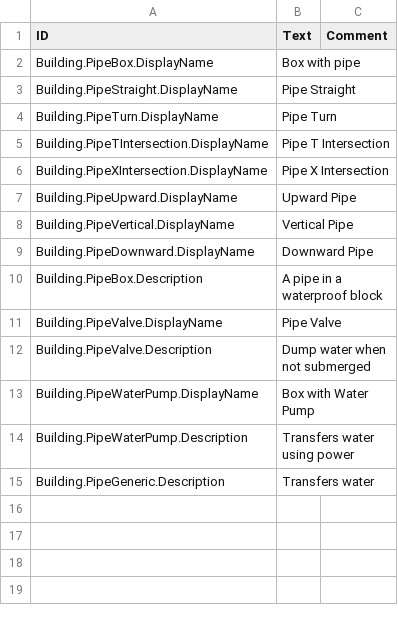
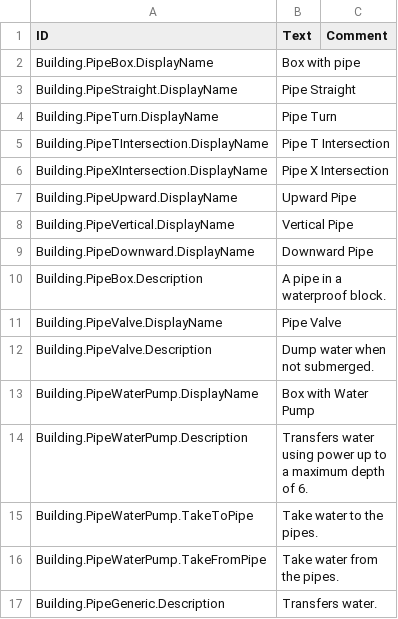
Before and after one commit to heyderpd/timberborn-modding, a CSV file: timberborn-modding/Assets/Mods/Pipe/Data/Localizations/enUS.csv, drawn as a sheet.

Commit message:
fix bugs and make a stable version with pump and beaver

```diff
--- a/timberborn-modding/Assets/Mods/Pipe/Data/Localizations/enUS.csv
+++ b/timberborn-modding/Assets/Mods/Pipe/Data/Localizations/enUS.csv
@@ -9,7 +9,9 @@ Building.PipeVertical.DisplayName,Vertical Pipe,
 Building.PipeDownward.DisplayName,Downward Pipe,
-Building.PipeBox.Description,A pipe in a waterproof block,
+Building.PipeBox.Description,A pipe in a waterproof block.,
 Building.PipeValve.DisplayName,Pipe Valve,
-Building.PipeValve.Description,Dump water when not submerged,
+Building.PipeValve.Description,Dump water when not submerged.,
 Building.PipeWaterPump.DisplayName,Box with Water Pump,
-Building.PipeWaterPump.Description,Transfers water using power,
-Building.PipeGeneric.Description,Transfers water,
+Building.PipeWaterPump.Description,Transfers water using power up to a maximum depth of 6.,
+Building.PipeWaterPump.TakeToPipe,Take water to the pipes.,
+Building.PipeWaterPump.TakeFromPipe,Take water from the pipes.,
+Building.PipeGeneric.Description,Transfers water.,
```
Also changed, not shown: 51 other files.
